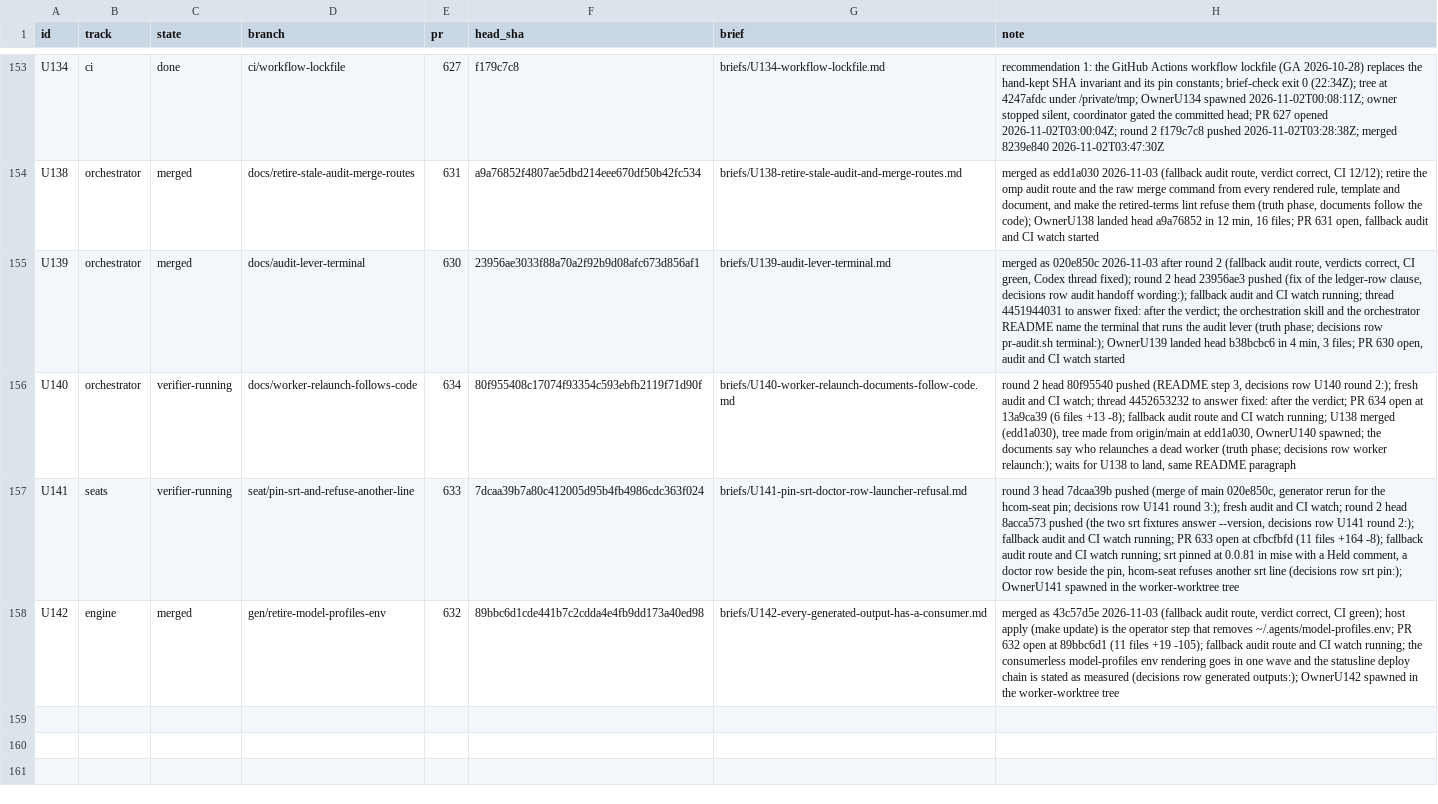
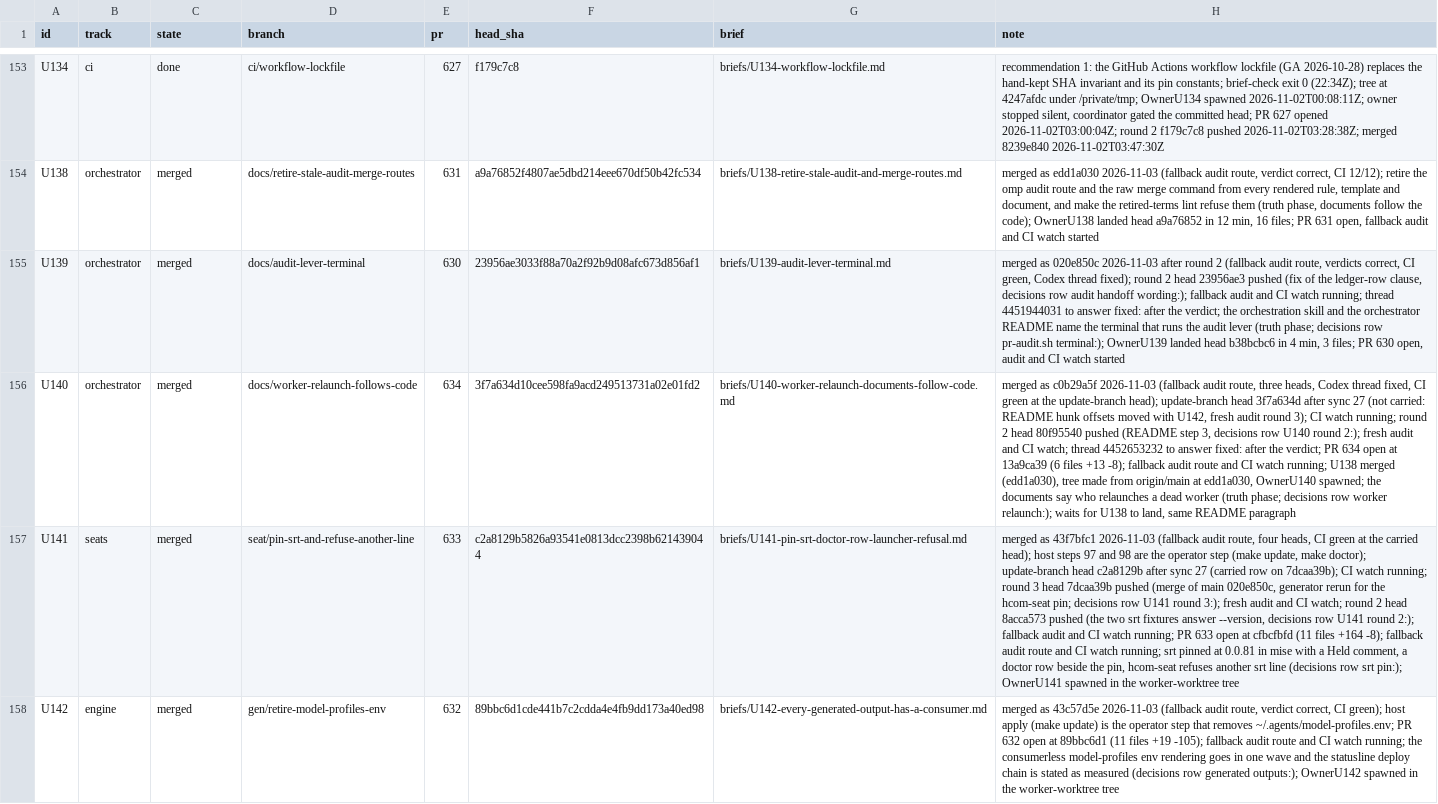
Before and after one commit to mryfmo/dotfiles, a TSV file: .orchestration/orchestrate/regime-cutover/units.tsv, drawn as a sheet; only a part is shown, gaps mark what is left out; the diff names each change by its address in the sheet, - before the commit and + after, or states it on an @@ line.

```diff
--- a/.orchestration/orchestrate/regime-cutover/units.tsv
+++ b/.orchestration/orchestrate/regime-cutover/units.tsv
-C156:C157 (state): verifier-running
+C156:C157 (state): merged
-F156 (head_sha): 80f955408c17074f93354c593ebfb2119f71d90f
+F156 (head_sha): 3f7a634d10cee598fa9acd249513731a02e01fd2
-H156 (note): round 2…
+H156 (note): merged as c0b29a5f 2026-11-03 (fallback audit route, three heads, Codex thread fixed, CI green at the update-branch head); update-branch head 3f7a634d after sync 27 (not carried: README hunk offsets moved with U142, fresh audit round 3); CI watch running; round 2…
-F157 (head_sha): 7dcaa39b7a80c412005d95b4fb4986cdc363f024
+F157 (head_sha): c2a8129b5826a93541e0813dcc2398b621439044
-H157 (note): round 3…
+H157 (note): merged as 43f7bfc1 2026-11-03 (fallback audit route, four heads, CI green at the carried head); host steps 97 and 98 are the operator step (make update, make doctor); update-branch head c2a8129b after sync 27 (carried row on 7dcaa39b); CI watch running; round 3…
```
Also changed, not shown: .orchestration/orchestrate/regime-cutover/ledger.tsv, 3 other files.
